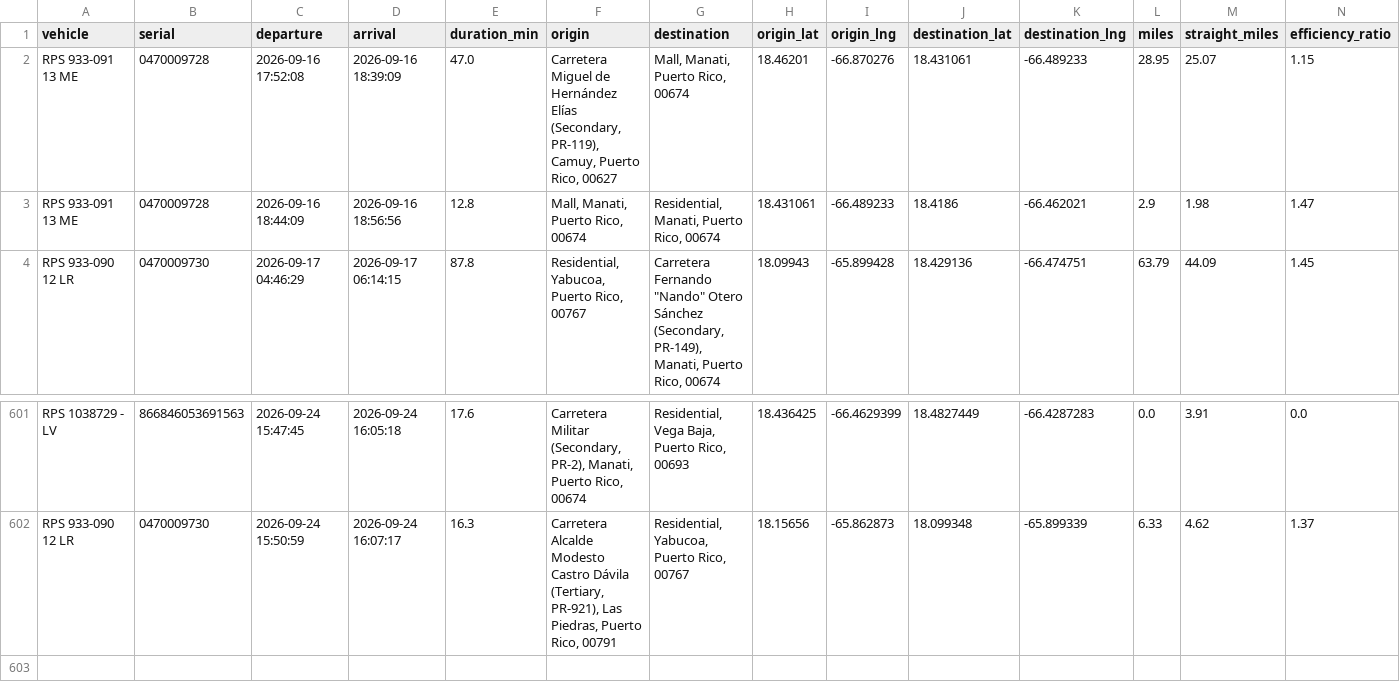
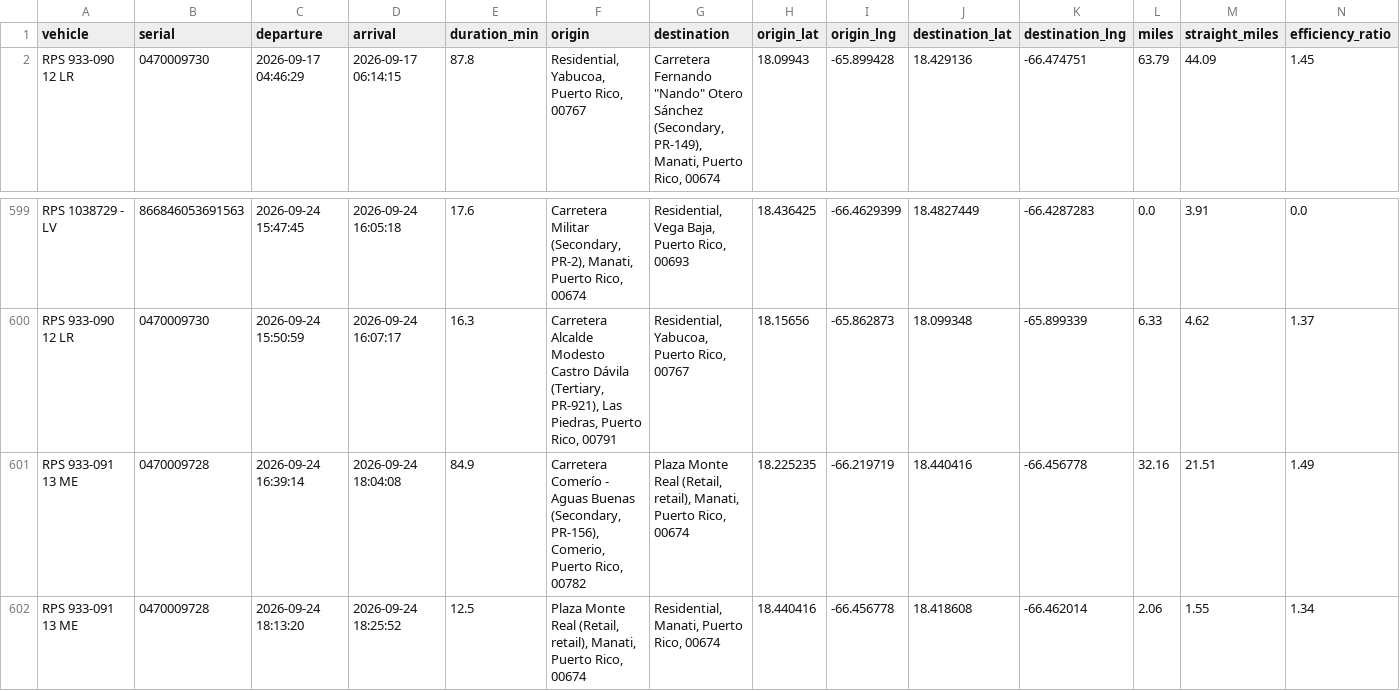
Before and after one commit to epac-hub/rps, a CSV file: dashboard_interactivo_rutas.csv, drawn as a sheet; only a part is shown, gaps mark what is left out; removed rows and columns are numbered as before the commit, all else as after; rows hold the shown columns only; the diff names each change by its address in the sheet, - before the commit and + after, or states it on an @@ line.

Commit message:
Refresh fleet dashboard data

```diff
--- a/dashboard_interactivo_rutas.csv
+++ b/dashboard_interactivo_rutas.csv
-row 2: RPS 933-091 13 ME | 0470009728 | 2026-09-16 17:52:08 | 2026-09-16 18:39:09 | 47.0 | Carretera Miguel de Hernández Elías (Secondary, PR-119), Camuy, Puerto Rico, 00627 | Mall, Manati, Puerto Rico, 00674 | 18.46201 | -66.870276 | 18.431061 | -66.489233 | 28.95 | 25.07 | 1.15
-row 3: RPS 933-091 13 ME | 0470009728 | 2026-09-16 18:44:09 | 2026-09-16 18:56:56 | 12.8 | Mall, Manati, Puerto Rico, 00674 | Residential, Manati, Puerto Rico, 00674 | 18.431061 | -66.489233 | 18.4186 | -66.462021 | 2.9 | 1.98 | 1.47
+row 601: RPS 933-091 13 ME | 0470009728 | 2026-09-24 16:39:14 | 2026-09-24 18:04:08 | 84.9 | Carretera Comerío - Aguas Buenas (Secondary, PR-156), Comerio, Puerto Rico, 00782 | Plaza Monte Real (Retail, retail), Manati, Puerto Rico, 00674 | 18.225235 | -66.219719 | 18.440416 | -66.456778 | 32.16 | 21.51 | 1.49
+row 602: RPS 933-091 13 ME | 0470009728 | 2026-09-24 18:13:20 | 2026-09-24 18:25:52 | 12.5 | Plaza Monte Real (Retail, retail), Manati, Puerto Rico, 00674 | Residential, Manati, Puerto Rico, 00674 | 18.440416 | -66.456778 | 18.418608 | -66.462014 | 2.06 | 1.55 | 1.34
```
Also changed, not shown: dashboard_interactivo_resumen.csv, 2 other files.
